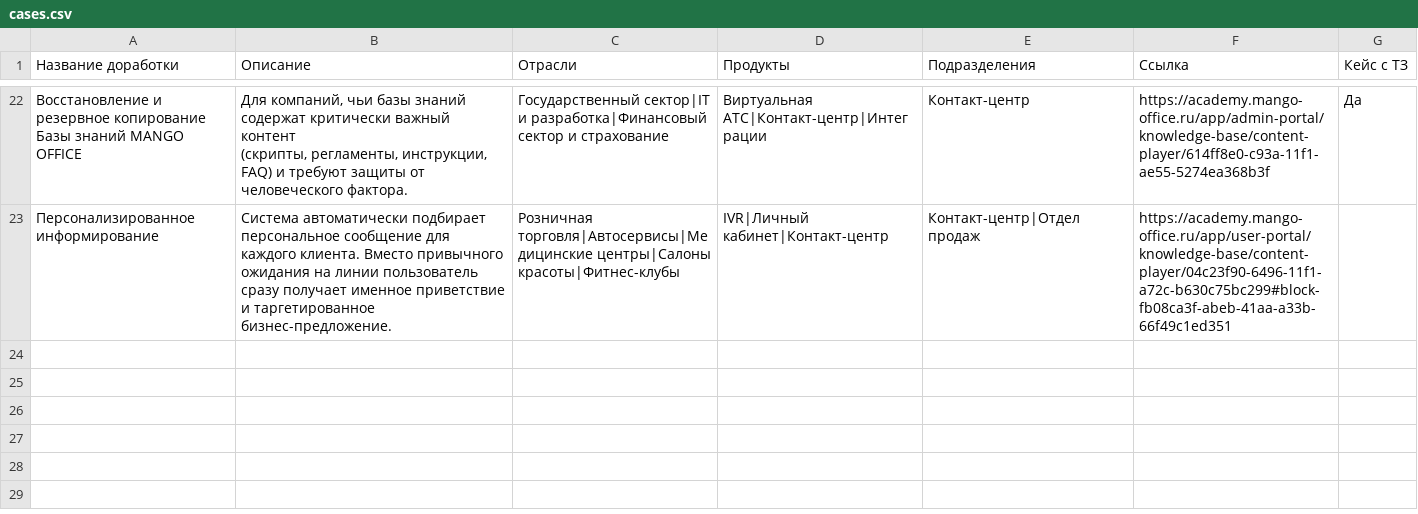
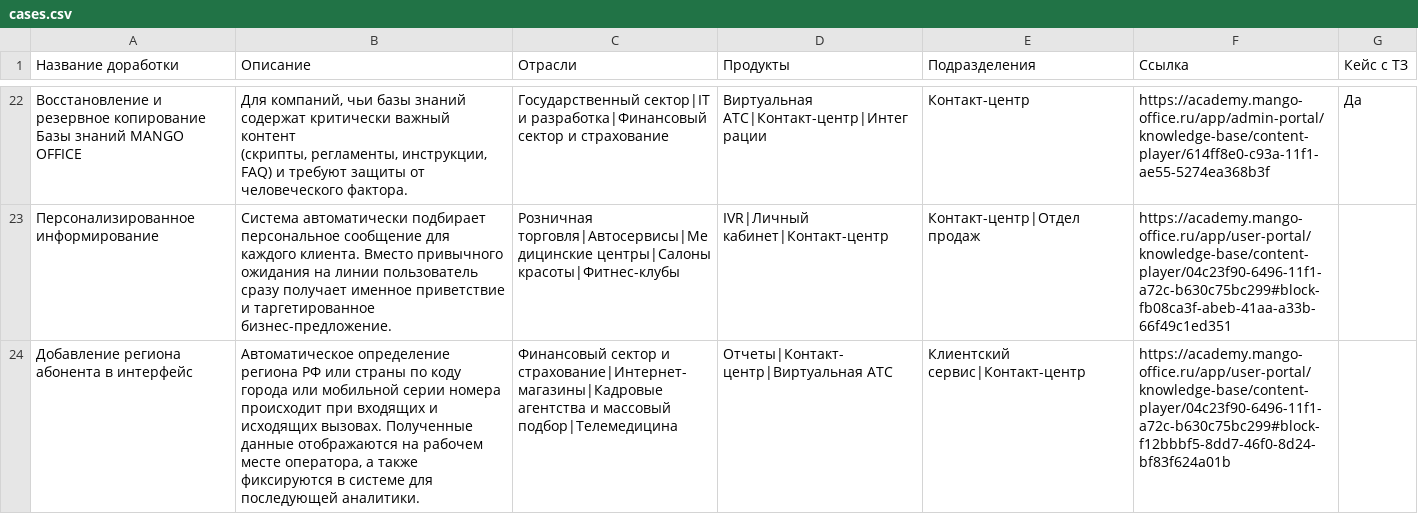
Before and after one commit to alexanderglotov994-debug/marketplace, a CSV file: data/cases.csv, drawn as a sheet; only a part is shown, gaps mark what is left out; the diff names each change by its address in the sheet, - before the commit and + after, or states it on an @@ line.

Commit message:
Update cases.csv via Admin Panel

```diff
--- a/data/cases.csv
+++ b/data/cases.csv
+row 24: Добавление региона абонента в интерфейс | Автоматическое определение региона РФ или страны по коду города или мобильной серии номера происходит при входящих и исходящих вызовах. Полученные данные отображаются на рабочем месте оператора, а также фиксируются в системе для последующей аналитики. | Финансовый сектор и страхование|Интернет-магазины|Кадровые агентства и массовый подбор|Телемедицина | Отчеты|Контакт-центр|Виртуальная АТС | Клиентский сервис|Контакт-центр | https://academy.mango-office.ru/app/user-portal/knowledge-base/content-player/04c23f90-6496-11f1-a72c-b630c75bc299#block-f12bbbf5-8dd7-46f0-8d24-bf83f624a01b
```
